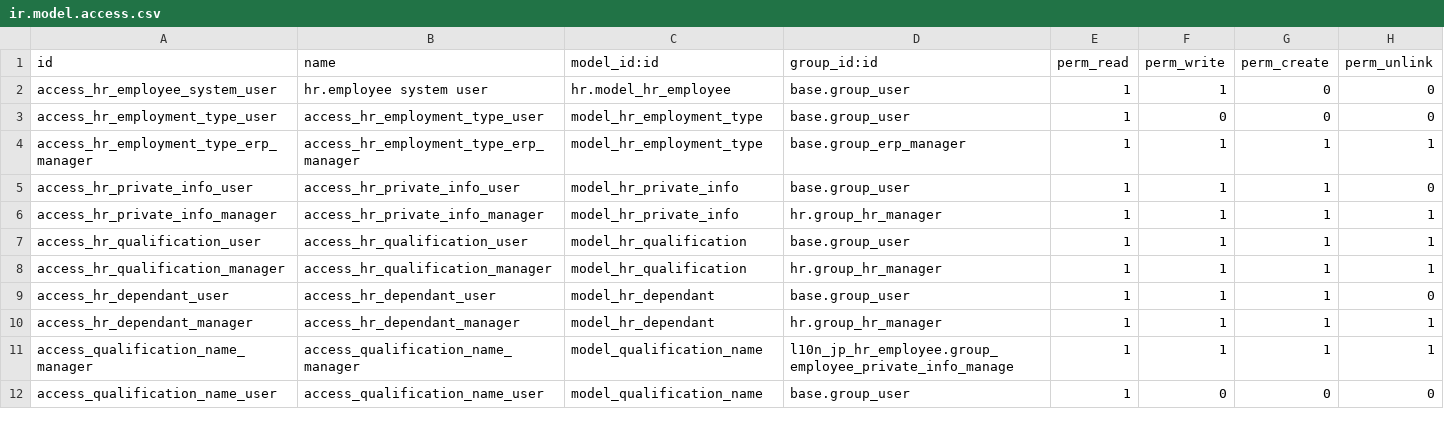
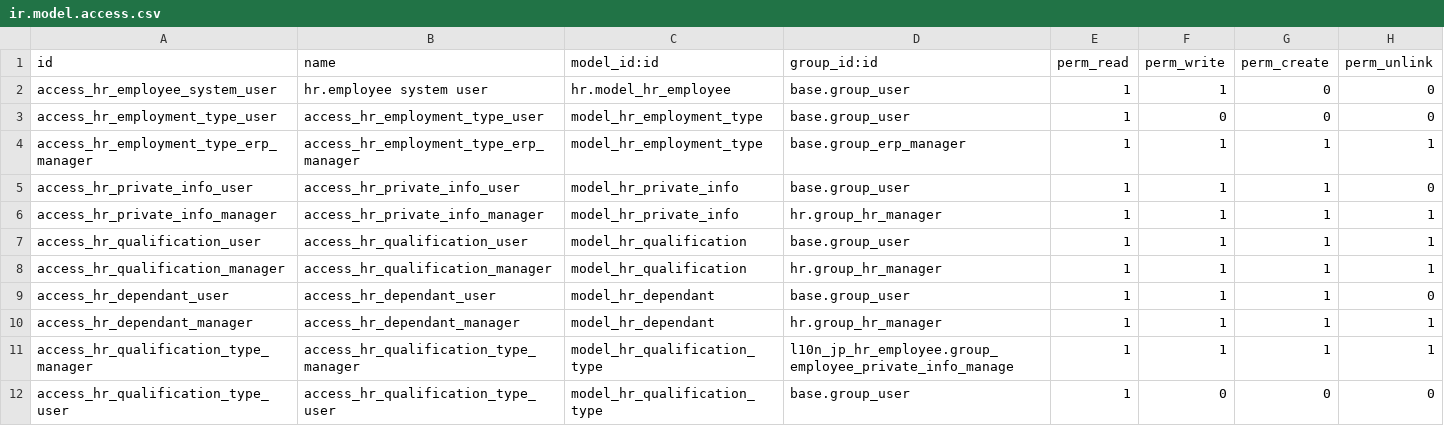
Before and after one commit to qrtl/nrq-custom, a CSV file: l10n_jp_hr_employee/security/ir.model.access.csv, drawn as a sheet.

Commit message:
change model name

```diff
--- a/l10n_jp_hr_employee/security/ir.model.access.csv
+++ b/l10n_jp_hr_employee/security/ir.model.access.csv
@@ -10,3 +10,3 @@ access_hr_dependant_user,access_hr_dependant_user,model_hr_dependant,base.group_
 access_hr_dependant_manager,access_hr_dependant_manager,model_hr_dependant,hr.group_hr_manager,1,1,1,1
-access_qualification_name_manager,access_qualification_name_manager,model_qualification_name,l10n_jp_hr_employee.group_employee_private_info_manage,1,1,1,1
-access_qualification_name_user,access_qualification_name_user,model_qualification_name,base.group_user,1,0,0,0
+access_hr_qualification_type_manager,access_hr_qualification_type_manager,model_hr_qualification_type,l10n_jp_hr_employee.group_employee_private_info_manage,1,1,1,1
+access_hr_qualification_type_user,access_hr_qualification_type_user,model_hr_qualification_type,base.group_user,1,0,0,0
```
Also changed, not shown: 6 other files.
